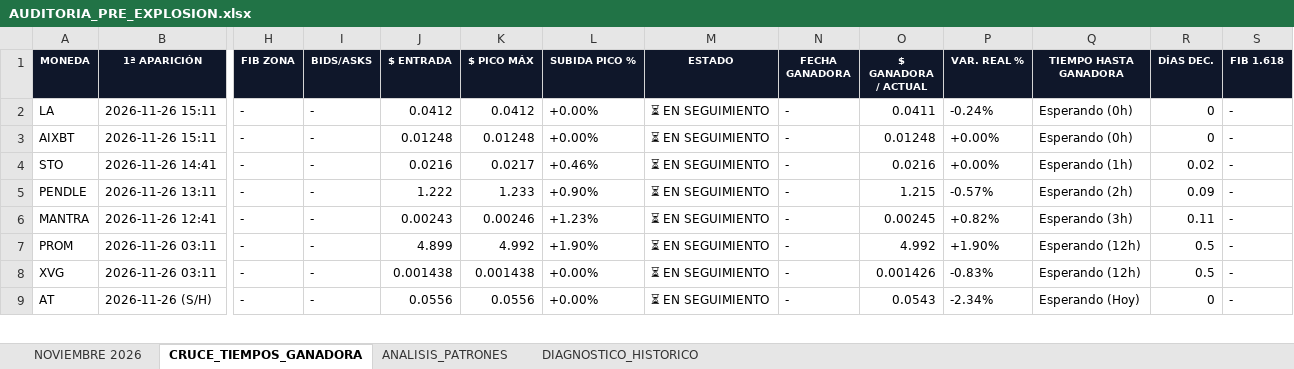
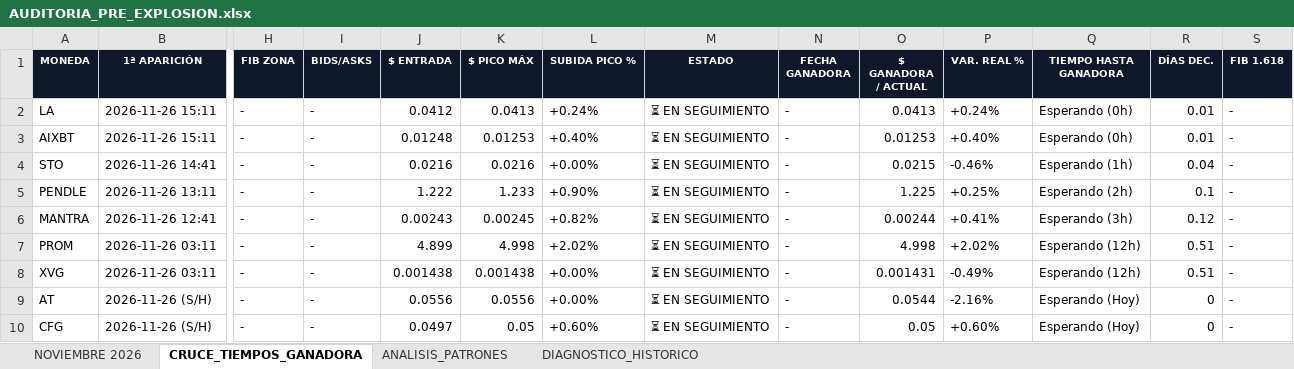
Before and after one commit to kjanoto-coder/panel-cripto, an Excel workbook: AUDITORIA_PRE_EXPLOSION.xlsx, sheet CRUCE_TIEMPOS_GANADORA, drawn as a sheet; only a part is shown, gaps mark what is left out; values as stored, in another font and other column widths than the file's, no borders; rows hold the shown columns only; the diff covers the shown part only; the diff names each change by its address in the sheet, - before the commit and + after, or states it on an @@ line.

```diff
--- a/AUDITORIA_PRE_EXPLOSION.xlsx (sheet CRUCE_TIEMPOS_GANADORA)
+++ b/AUDITORIA_PRE_EXPLOSION.xlsx (sheet CRUCE_TIEMPOS_GANADORA)
-K2 ($ PICO MÁX): 0.0412
+K2 ($ PICO MÁX): 0.0413
-L2 (SUBIDA PICO %): +0.00%
+L2 (SUBIDA PICO %): +0.24%
-O2 ($ GANADORA / ACTUAL): 0.0411
+O2 ($ GANADORA / ACTUAL): 0.0413
-P2 (VAR. REAL %): -0.24%
+P2 (VAR. REAL %): +0.24%
-R2:R3 (DÍAS DEC.): 0
+R2:R3 (DÍAS DEC.): 0.01
-K3 ($ PICO MÁX): 0.01248
+K3 ($ PICO MÁX): 0.01253
-L3 (SUBIDA PICO %): +0.00%
+L3 (SUBIDA PICO %): +0.40%
-O3 ($ GANADORA / ACTUAL): 0.01248
+O3 ($ GANADORA / ACTUAL): 0.01253
-P3 (VAR. REAL %): +0.00%
+P3 (VAR. REAL %): +0.40%
-K4 ($ PICO MÁX): 0.0217
+K4 ($ PICO MÁX): 0.0216
-L4 (SUBIDA PICO %): +0.46%
+L4 (SUBIDA PICO %): +0.00%
-O4 ($ GANADORA / ACTUAL): 0.0216
+O4 ($ GANADORA / ACTUAL): 0.0215
-P4 (VAR. REAL %): +0.00%
+P4 (VAR. REAL %): -0.46%
-R4 (DÍAS DEC.): 0.02
+R4 (DÍAS DEC.): 0.04
-O5 ($ GANADORA / ACTUAL): 1.215
+O5 ($ GANADORA / ACTUAL): 1.225
-P5 (VAR. REAL %): -0.57%
+P5 (VAR. REAL %): +0.25%
-R5 (DÍAS DEC.): 0.09
+R5 (DÍAS DEC.): 0.1
-K6 ($ PICO MÁX): 0.00246
+K6 ($ PICO MÁX): 0.00245
-L6 (SUBIDA PICO %): +1.23%
+L6 (SUBIDA PICO %): +0.82%
-O6 ($ GANADORA / ACTUAL): 0.00245
+O6 ($ GANADORA / ACTUAL): 0.00244
-P6 (VAR. REAL %): +0.82%
+P6 (VAR. REAL %): +0.41%
-R6 (DÍAS DEC.): 0.11
+R6 (DÍAS DEC.): 0.12
-K7 ($ PICO MÁX): 4.992
+K7 ($ PICO MÁX): 4.998
-L7 (SUBIDA PICO %): +1.90%
+L7 (SUBIDA PICO %): +2.02%
-O7 ($ GANADORA / ACTUAL): 4.992
+O7 ($ GANADORA / ACTUAL): 4.998
-P7 (VAR. REAL %): +1.90%
+P7 (VAR. REAL %): +2.02%
-R7:R8 (DÍAS DEC.): 0.5
+R7:R8 (DÍAS DEC.): 0.51
-O8 ($ GANADORA / ACTUAL): 0.001426
+O8 ($ GANADORA / ACTUAL): 0.001431
-P8 (VAR. REAL %): -0.83%
+P8 (VAR. REAL %): -0.49%
-O9 ($ GANADORA / ACTUAL): 0.0543
+O9 ($ GANADORA / ACTUAL): 0.0544
-P9 (VAR. REAL %): -2.34%
+P9 (VAR. REAL %): -2.16%
+row 10: CFG | 2026-11-26 (S/H) | - | - | 0.0497 | 0.05 | +0.60% | ⏳ EN SEGUIMIENTO | - | 0.05 | +0.60% | Esperando (Hoy) | 0 | -
```
Also changed, not shown: 497 edited cells and cell formats elsewhere in this sheet, sheet NOVIEMBRE 2026, sheet ANALISIS_PATRONES, sheet DIAGNOSTICO_HISTORICO, 1 other file.
